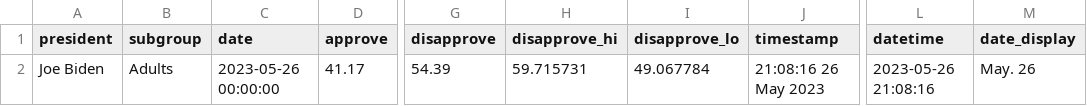
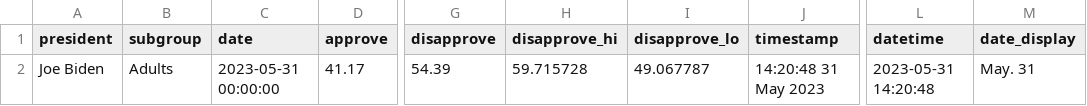
Before and after one commit to gridviz/biden-polls, a CSV file: data/processed/biden_approval_trend_538_latest_adults.csv, drawn as a sheet; only a part is shown, gaps mark what is left out; the diff names each change by its address in the sheet, - before the commit and + after, or states it on an @@ line.

```diff
--- a/data/processed/biden_approval_trend_538_latest_adults.csv
+++ b/data/processed/biden_approval_trend_538_latest_adults.csv
-C2 (date): 2023-05-26 00:00:00
+C2 (date): 2023-05-31 00:00:00
-H2 (disapprove_hi): 59.715731
+H2 (disapprove_hi): 59.715728
-I2 (disapprove_lo): 49.067784
+I2 (disapprove_lo): 49.067787
-J2 (timestamp): 21:08:16 26 May 2023
+J2 (timestamp): 14:20:48 31 May 2023
-L2 (datetime): 2023-05-26 21:08:16
+L2 (datetime): 2023-05-31 14:20:48
-M2 (date_display): May. 26
+M2 (date_display): May. 31
```
Also changed, not shown: data/processed/biden_approval_trend_538_adults.csv, data/processed/biden_approval_trend_538_all_polls.csv, 3 other files.
